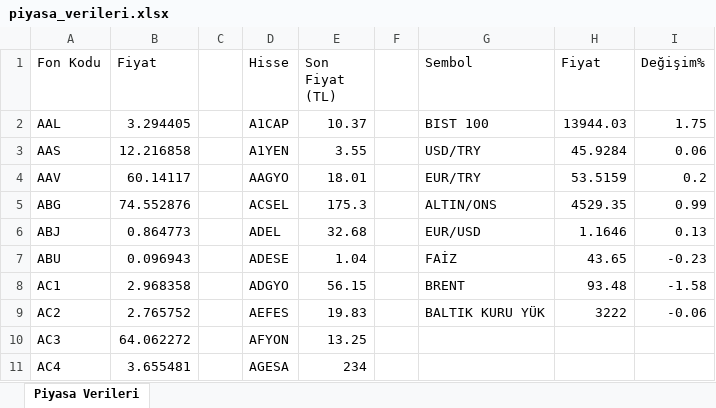
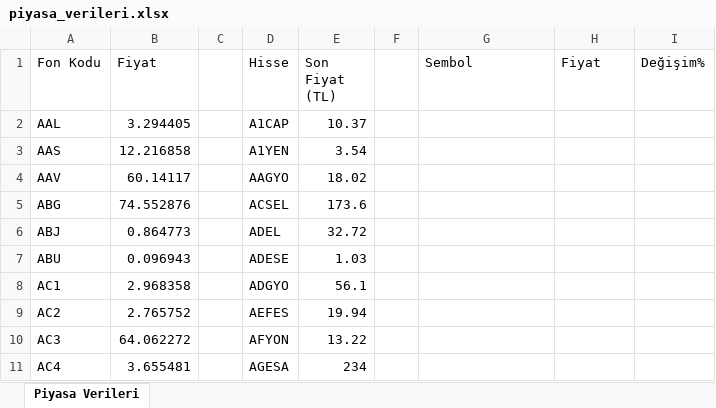
Before and after one commit to fkcengizhan-crypto/piyasa_verileri, an Excel workbook: piyasa_verileri.xlsx, sheet Piyasa Verileri, drawn as a sheet; only a part is shown; values as stored, in another font and other column widths than the file's, no borders; the diff covers the shown part only; the diff names each change by its address in the sheet, - before the commit and + after, or states it on an @@ line.

```diff
--- a/piyasa_verileri.xlsx (sheet Piyasa Verileri)
+++ b/piyasa_verileri.xlsx (sheet Piyasa Verileri)
-G2 (Sembol): BIST 100
+G2 (Sembol): (empty)
-H2 (Fiyat): 13944.03
+H2 (Fiyat): (empty)
-I2 (Değişim%): 1.75
+I2 (Değişim%): (empty)
-E3 (Son Fiyat (TL)): 3.55
+E3 (Son Fiyat (TL)): 3.54
-G3 (Sembol): USD/TRY
+G3 (Sembol): (empty)
-H3 (Fiyat): 45.9284
+H3 (Fiyat): (empty)
-I3 (Değişim%): 0.06
+I3 (Değişim%): (empty)
-E4 (Son Fiyat (TL)): 18.01
+E4 (Son Fiyat (TL)): 18.02
-G4 (Sembol): EUR/TRY
+G4 (Sembol): (empty)
-H4 (Fiyat): 53.5159
+H4 (Fiyat): (empty)
-I4 (Değişim%): 0.2
+I4 (Değişim%): (empty)
-E5 (Son Fiyat (TL)): 175.3
+E5 (Son Fiyat (TL)): 173.6
-G5 (Sembol): ALTIN/ONS
+G5 (Sembol): (empty)
-H5 (Fiyat): 4529.35
+H5 (Fiyat): (empty)
-I5 (Değişim%): 0.99
+I5 (Değişim%): (empty)
-E6 (Son Fiyat (TL)): 32.68
+E6 (Son Fiyat (TL)): 32.72
-G6 (Sembol): EUR/USD
+G6 (Sembol): (empty)
-H6 (Fiyat): 1.1646
+H6 (Fiyat): (empty)
-I6 (Değişim%): 0.13
+I6 (Değişim%): (empty)
-E7 (Son Fiyat (TL)): 1.04
+E7 (Son Fiyat (TL)): 1.03
-G7 (Sembol): FAİZ
+G7 (Sembol): (empty)
-H7 (Fiyat): 43.65
+H7 (Fiyat): (empty)
-I7 (Değişim%): -0.23
+I7 (Değişim%): (empty)
-E8 (Son Fiyat (TL)): 56.15
+E8 (Son Fiyat (TL)): 56.1
-G8 (Sembol): BRENT
+G8 (Sembol): (empty)
-H8 (Fiyat): 93.48
+H8 (Fiyat): (empty)
-I8 (Değişim%): -1.58
+I8 (Değişim%): (empty)
-E9 (Son Fiyat (TL)): 19.83
+E9 (Son Fiyat (TL)): 19.94
-G9 (Sembol): BALTIK KURU YÜK
+G9 (Sembol): (empty)
-H9 (Fiyat): 3222
+H9 (Fiyat): (empty)
-I9 (Değişim%): -0.06
+I9 (Değişim%): (empty)
-E10 (Son Fiyat (TL)): 13.25
+E10 (Son Fiyat (TL)): 13.22
```
Also changed, not shown: 482 edited cells elsewhere in this sheet, 1 other file.
